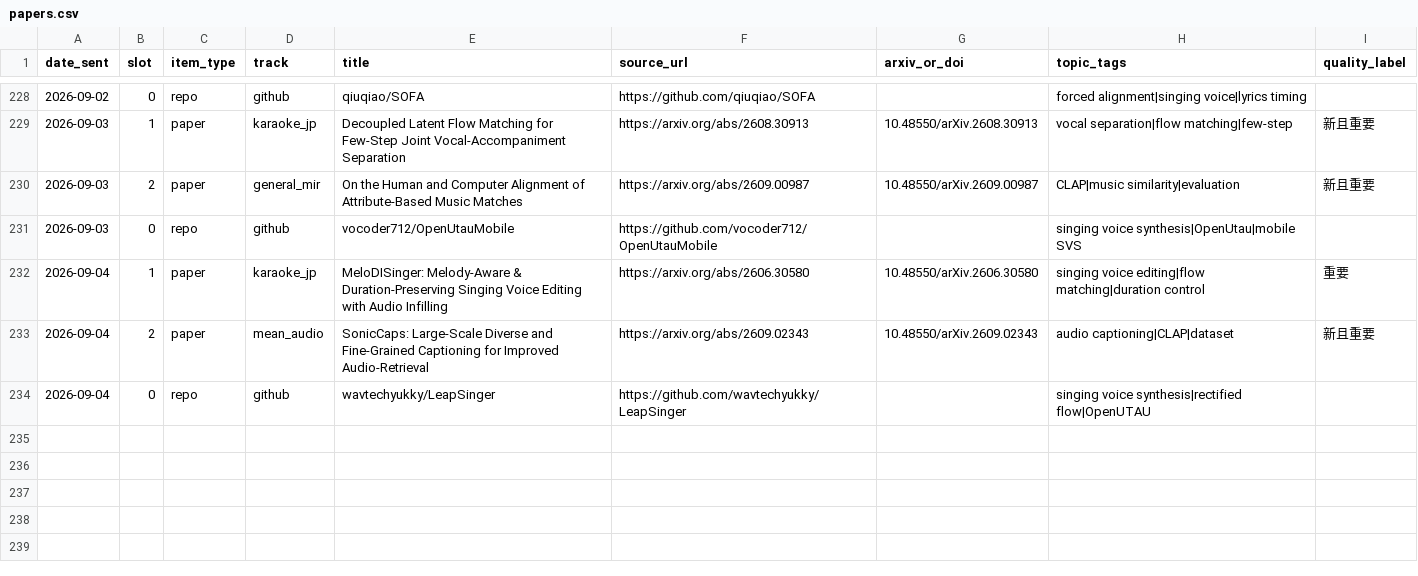
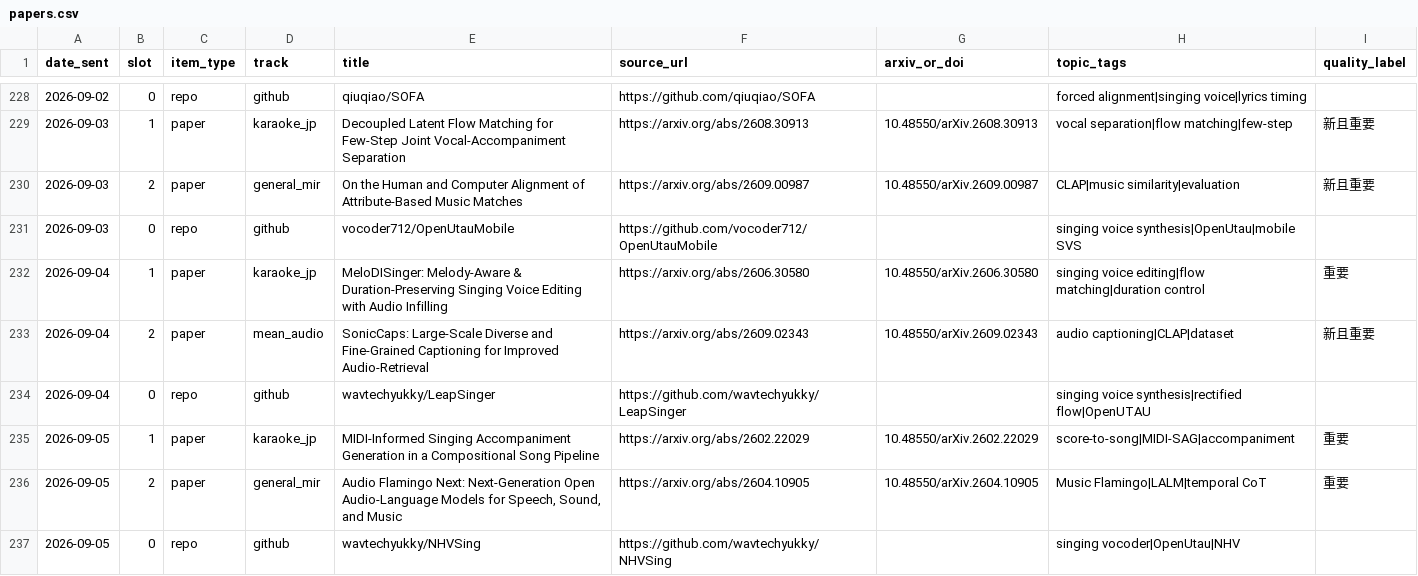
Before and after one commit to Lanternko/mir-paper-digest, a CSV file: data/papers.csv, drawn as a sheet; only a part is shown, gaps mark what is left out; the diff names each change by its address in the sheet, - before the commit and + after, or states it on an @@ line.

```diff
--- a/data/papers.csv
+++ b/data/papers.csv
+row 235: 2026-09-05 | 1 | paper | karaoke_jp | MIDI-Informed Singing Accompaniment Generation in a Compositional Song Pipeline | https://arxiv.org/abs/2602.22029 | 10.48550/arXiv.2602.22029 | score-to-song|MIDI-SAG|accompaniment | 重要
+row 236: 2026-09-05 | 2 | paper | general_mir | Audio Flamingo Next: Next-Generation Open Audio-Language Models for Speech, Sound, and Music | https://arxiv.org/abs/2604.10905 | 10.48550/arXiv.2604.10905 | Music Flamingo|LALM|temporal CoT | 重要
+row 237: 2026-09-05 | 0 | repo | github | wavtechyukky/NHVSing | https://github.com/wavtechyukky/NHVSing |  | singing vocoder|OpenUtau|NHV
```
Also changed, not shown: 3 other files.
